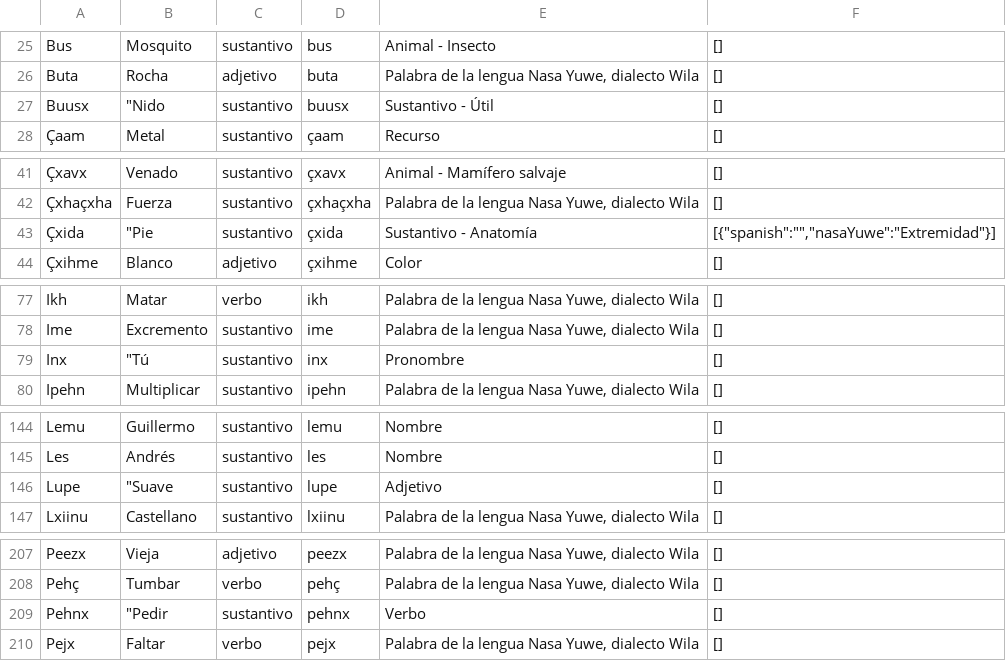
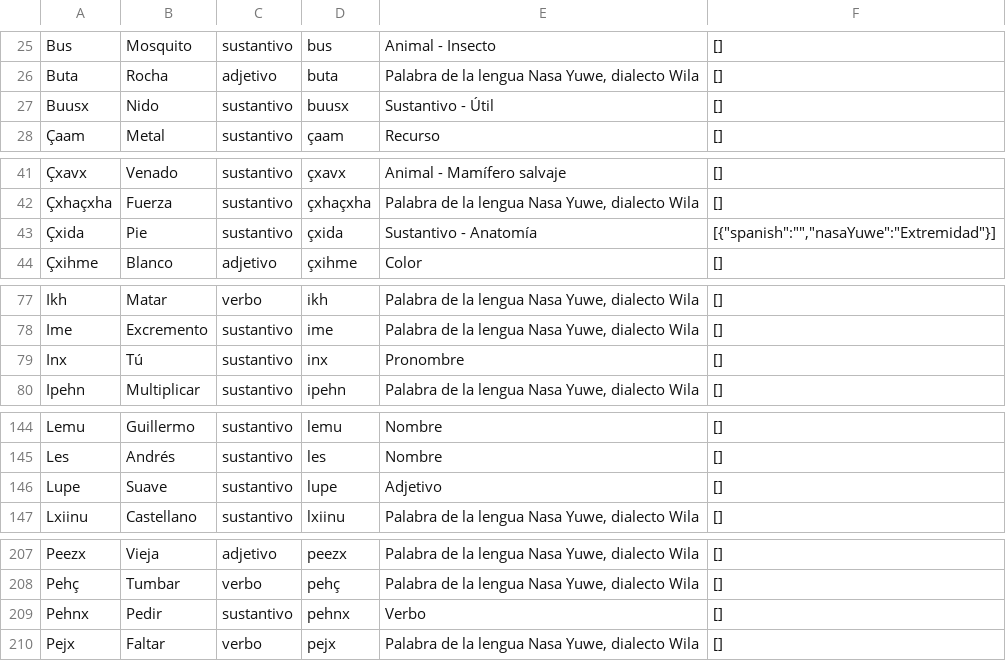
Before and after one commit to MalvarezU/DiccionarioNasa, a CSV file: prisma/seed-data.csv, drawn as a sheet; only a part is shown, gaps mark what is left out; the diff covers the shown part only.

```diff
--- a/prisma/seed-data.csv
+++ b/prisma/seed-data.csv
@@ -26,3 +26,3 @@ Bus,Mosquito,sustantivo,bus,"Animal - Insecto",[]
 Buta,Rocha,adjetivo,buta,"Palabra de la lengua Nasa Yuwe, dialecto Wila",[]
-Buusx,"""Nido",sustantivo,buusx,"Sustantivo - Útil",[]
+Buusx,Nido,sustantivo,buusx,"Sustantivo - Útil",[]
 "Çaam",Metal,sustantivo,"çaam",Recurso,[]
@@ -42,3 +42,3 @@ Buusx,"""Nido",sustantivo,buusx,"Sustantivo - Útil",[]
 "Çxhaçxha",Fuerza,sustantivo,"çxhaçxha","Palabra de la lengua Nasa Yuwe, dialecto Wila",[]
-"Çxida","""Pie",sustantivo,"çxida","Sustantivo - Anatomía","[{""spanish"":"""",""nasaYuwe"":""Extremidad""}]"
+"Çxida",Pie,sustantivo,"çxida","Sustantivo - Anatomía","[{""spanish"":"""",""nasaYuwe"":""Extremidad""}]"
 "Çxihme",Blanco,adjetivo,"çxihme",Color,[]
@@ -78,3 +78,3 @@ Ikh,Matar,verbo,ikh,"Palabra de la lengua Nasa Yuwe, dialecto Wila",[]
 Ime,Excremento,sustantivo,ime,"Palabra de la lengua Nasa Yuwe, dialecto Wila",[]
-Inx,"""Tú",sustantivo,inx,Pronombre,[]
+Inx,Tú,sustantivo,inx,Pronombre,[]
 Ipehn,Multiplicar,sustantivo,ipehn,"Palabra de la lengua Nasa Yuwe, dialecto Wila",[]
@@ -145,3 +145,3 @@ Lemu,Guillermo,sustantivo,lemu,Nombre,[]
 Les,"Andrés",sustantivo,les,Nombre,[]
-Lupe,"""Suave",sustantivo,lupe,Adjetivo,[]
+Lupe,Suave,sustantivo,lupe,Adjetivo,[]
 Lxiinu,Castellano,sustantivo,lxiinu,"Palabra de la lengua Nasa Yuwe, dialecto Wila",[]
@@ -208,3 +208,3 @@ Peezx,Vieja,adjetivo,peezx,"Palabra de la lengua Nasa Yuwe, dialecto Wila",[]
 "Pehç",Tumbar,verbo,"pehç","Palabra de la lengua Nasa Yuwe, dialecto Wila",[]
-Pehnx,"""Pedir",sustantivo,pehnx,Verbo,[]
+Pehnx,Pedir,sustantivo,pehnx,Verbo,[]
 Pejx,Faltar,verbo,pejx,"Palabra de la lengua Nasa Yuwe, dialecto Wila",[]
```
Also changed, not shown: 5 edited cells elsewhere in this file, 15 other files.
